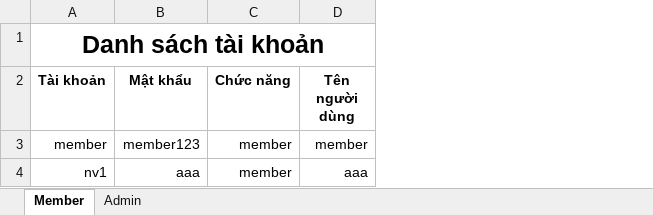
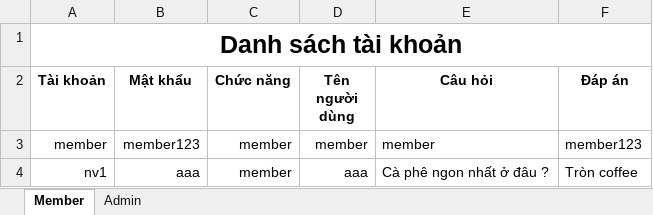
Before and after one commit to danggiakiet/Quan_Ly_CoffeeShop, an Excel workbook: Quan_Ly/Quan_Ly/bin/Debug/data/Accounts.xlsx, sheet Member, drawn as a sheet; values as stored, in another font and other column widths than the file's, no borders; the diff names each change by its address in the sheet, - before the commit and + after, or states it on an @@ line.

```diff
--- a/Quan_Ly/Quan_Ly/bin/Debug/data/Accounts.xlsx (sheet Member)
+++ b/Quan_Ly/Quan_Ly/bin/Debug/data/Accounts.xlsx (sheet Member)
+column E (Câu hỏi), rows 3-4: member | Cà phê ngon nhất ở đâu ?
+column F (Đáp án), rows 3-4: member123 | Tròn coffee
```
Also changed, not shown: sheet Admin, 30 other files.
